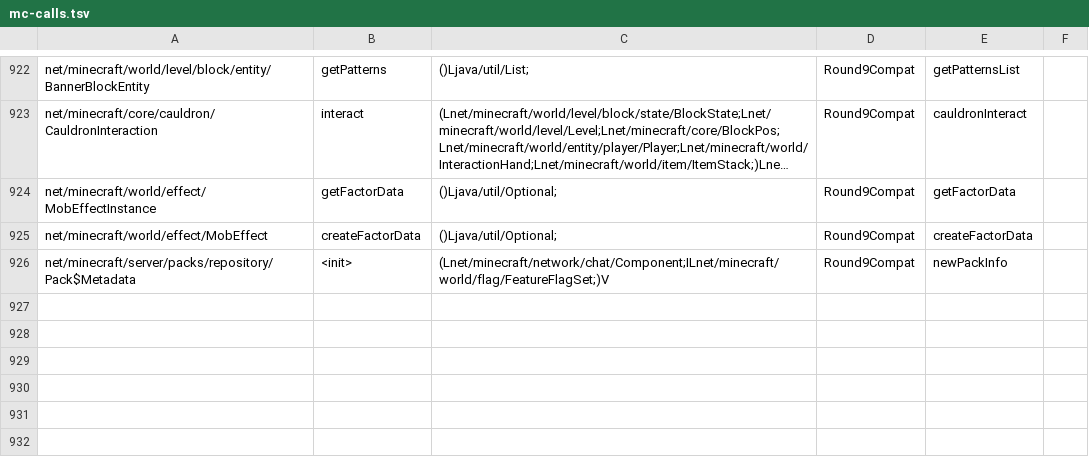
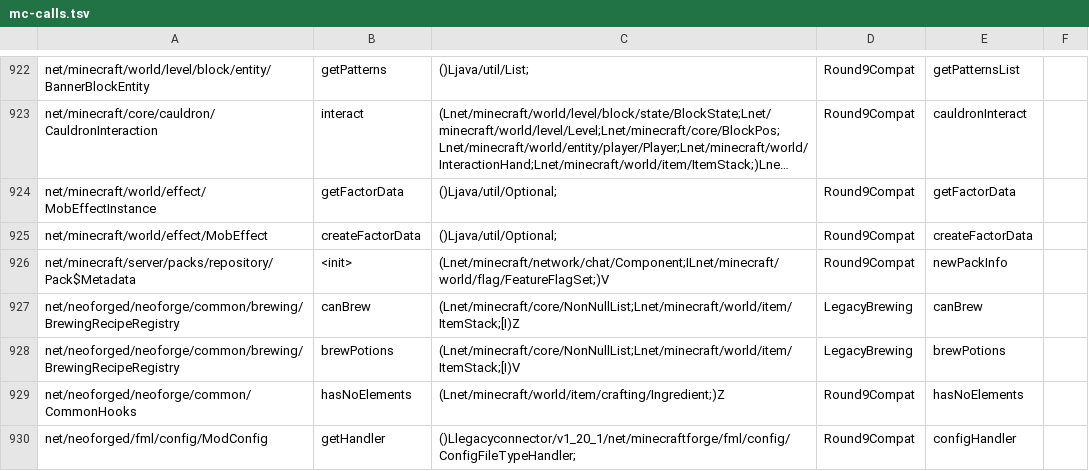
Before and after one commit to kylepitcock/Legacy-Connector, a TSV file: loader/src/main/resources/legacyconnector/forward/1.20.1/mc-calls.tsv, drawn as a sheet; only a part is shown, gaps mark what is left out; long unchanged cells end in …; the diff names each change by its address in the sheet, - before the commit and + after, or states it on an @@ line.

```diff
--- a/loader/src/main/resources/legacyconnector/forward/1.20.1/mc-calls.tsv
+++ b/loader/src/main/resources/legacyconnector/forward/1.20.1/mc-calls.tsv
+row 927: net/neoforged/neoforge/common/brewing/BrewingRecipeRegistry | canBrew | (Lnet/minecraft/core/NonNullList;Lnet/minecraft/world/item/ItemStack;[I)Z | LegacyBrewing | canBrew
+row 928: net/neoforged/neoforge/common/brewing/BrewingRecipeRegistry | brewPotions | (Lnet/minecraft/core/NonNullList;Lnet/minecraft/world/item/ItemStack;[I)V | LegacyBrewing | brewPotions
+row 929: net/neoforged/neoforge/common/CommonHooks | hasNoElements | (Lnet/minecraft/world/item/crafting/Ingredient;)Z | Round9Compat | hasNoElements
+row 930: net/neoforged/fml/config/ModConfig | getHandler | ()Llegacyconnector/v1_20_1/net/minecraftforge/fml/config/ConfigFileTypeHandler; | Round9Compat | configHandler
```
Also changed, not shown: 4 other files.
